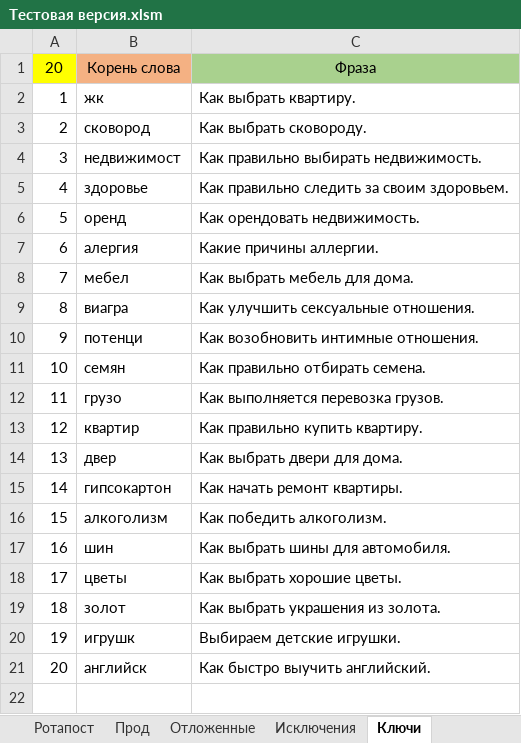
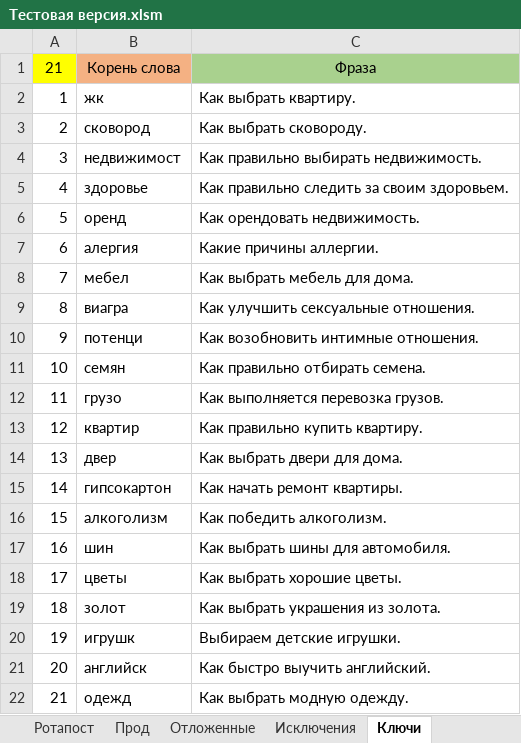
Before and after one commit to Goodron1981/MyMacros-master, an Excel workbook: Тестовая версия.xlsm, sheet Ключи, drawn as a sheet; values as stored, in another font and other column widths than the file's, no borders; the diff names each change by its address in the sheet, - before the commit and + after, or states it on an @@ line.

```diff
--- a/Тестовая версия.xlsm (sheet Ключи)
+++ b/Тестовая версия.xlsm (sheet Ключи)
@@ column A renumbered in row 1 @@
+row 22: 21 | одежд | Как выбрать модную одежду.
```
Also changed, not shown: sheet Ротапост, sheet Отложенные, Test.xlsm.
